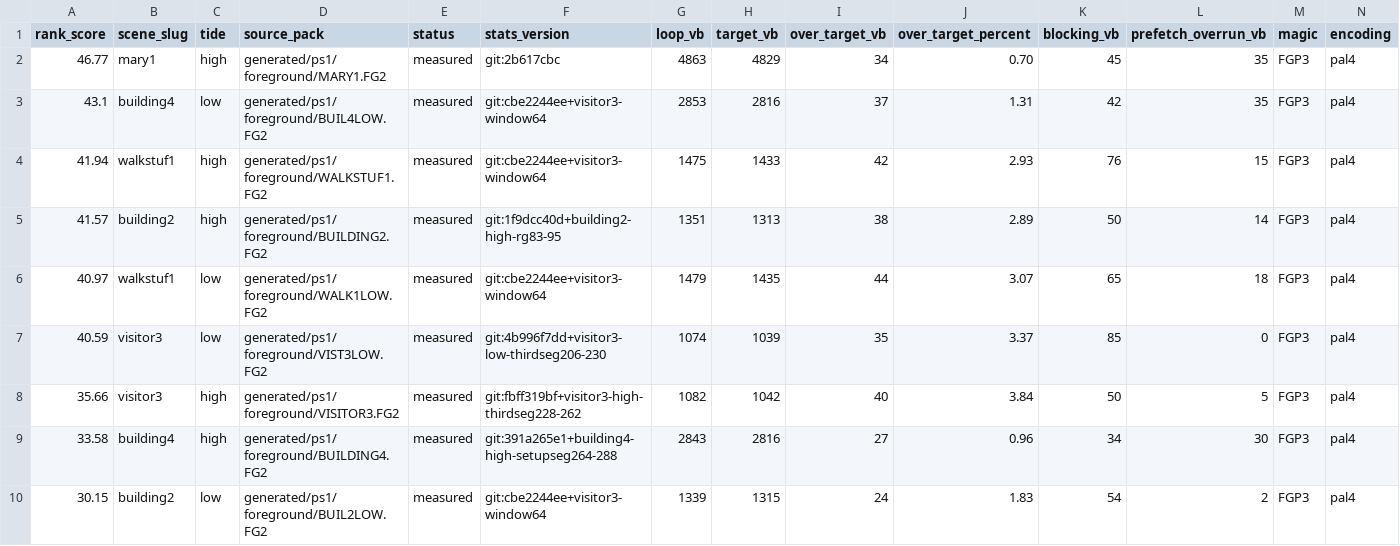
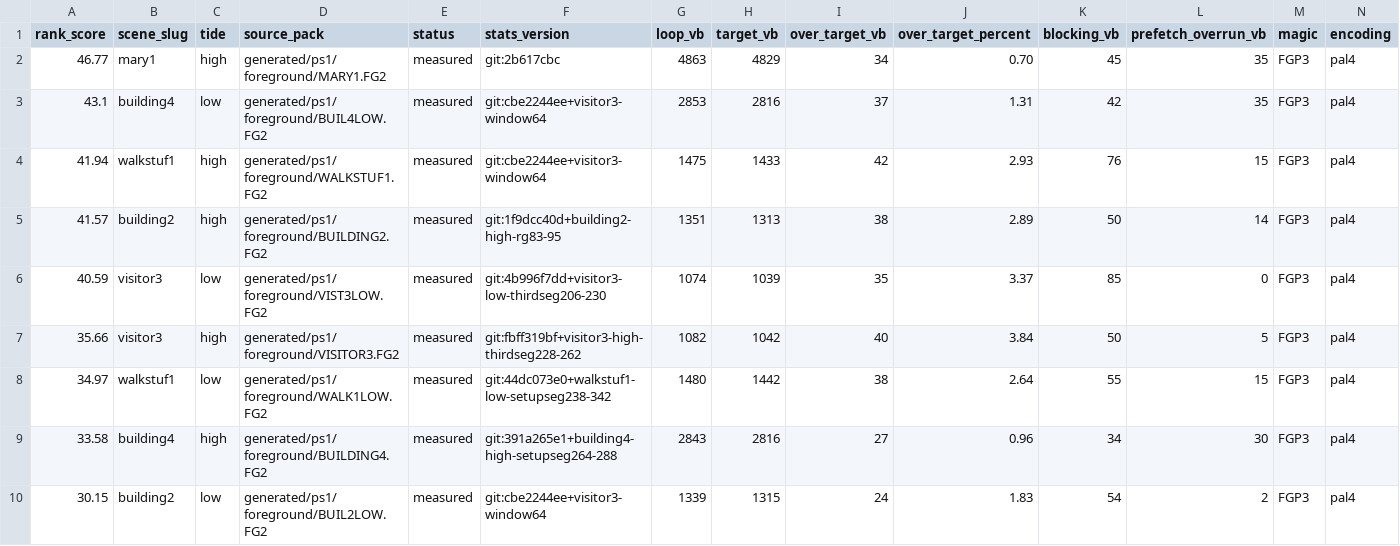
Before and after one commit to huntergdavis/johnny-castaway-ps1, a CSV file: docs/ps1/performance-preprocess-opportunities.csv, drawn as a sheet; only a part is shown; removed rows and columns are numbered as before the commit, all else as after; rows hold the shown columns only; the diff names each change by its address in the sheet, - before the commit and + after, or states it on an @@ line.

Commit message:
ps1: retarget walkstuf1 low setup segment

```diff
--- a/docs/ps1/performance-preprocess-opportunities.csv
+++ b/docs/ps1/performance-preprocess-opportunities.csv
-row 6: 40.97 | walkstuf1 | low | generated/ps1/foreground/WALK1LOW.FG2 | measured | git:cbe2244ee+visitor3-window64 | 1479 | 1435 | 44 | 3.07 | 65 | 18 | FGP3 | pal4
+row 8: 34.97 | walkstuf1 | low | generated/ps1/foreground/WALK1LOW.FG2 | measured | git:44dc073e0+walkstuf1-low-setupseg238-342 | 1480 | 1442 | 38 | 2.64 | 55 | 15 | FGP3 | pal4
```
Also changed, not shown: docs/ps1/performance-scene-matrix.csv, 23 other files.
